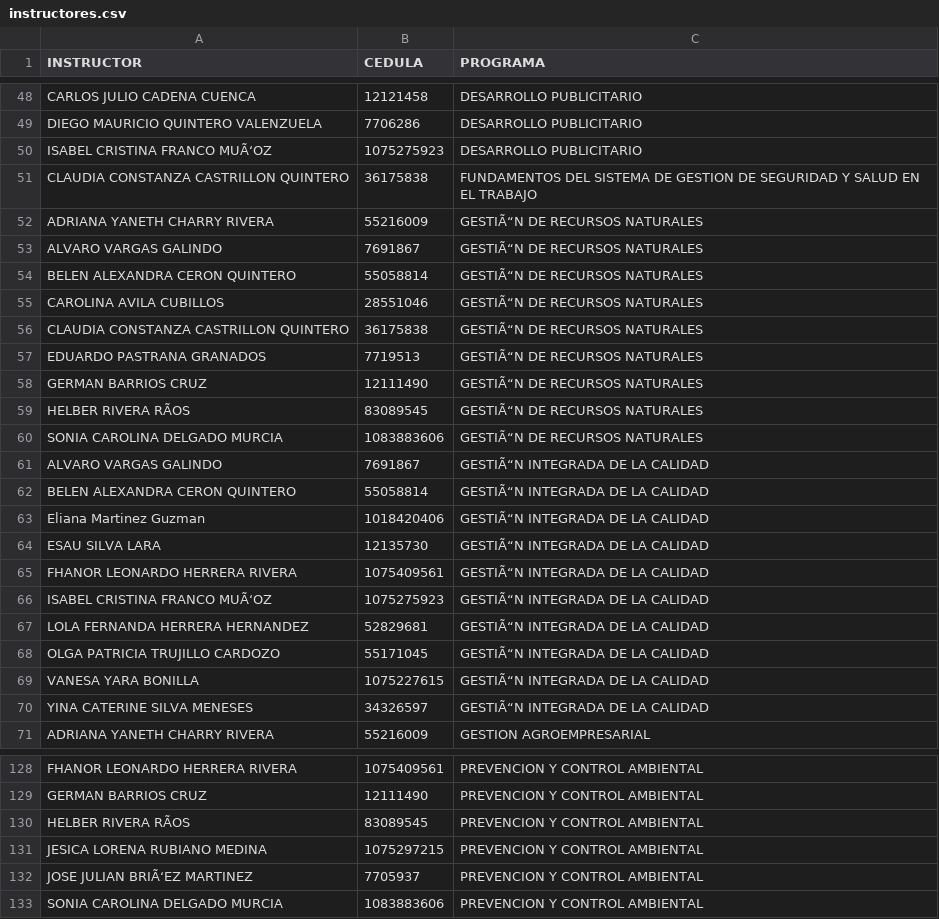
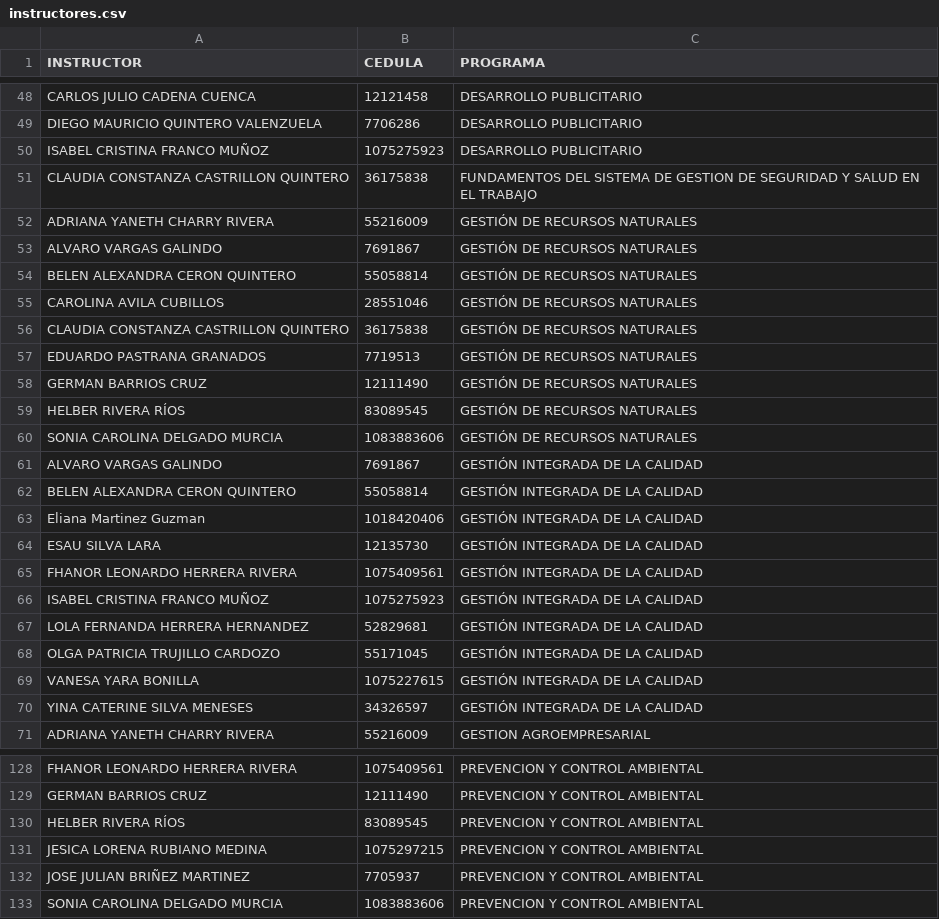
Before and after one commit to Instrudev/CEXSENA, a CSV file: instructores.csv, drawn as a sheet; only a part is shown, gaps mark what is left out; the diff covers the shown part only; the diff names each change by its address in the sheet, - before the commit and + after, or states it on an @@ line.

```diff
--- a/instructores.csv
+++ b/instructores.csv
-A50 (INSTRUCTOR): ISABEL CRISTINA FRANCO MUÃ‘OZ
+A50 (INSTRUCTOR): ISABEL CRISTINA FRANCO MUÑOZ
-C52:C60 (PROGRAMA): GESTIÃ“N DE RECURSOS NATURALES
+C52:C60 (PROGRAMA): GESTIÓN DE RECURSOS NATURALES
-A59 (INSTRUCTOR): HELBER RIVERA RÃOS
+A59 (INSTRUCTOR): HELBER RIVERA RÍOS
-C61:C70 (PROGRAMA): GESTIÃ“N INTEGRADA DE LA CALIDAD
+C61:C70 (PROGRAMA): GESTIÓN INTEGRADA DE LA CALIDAD
-A66 (INSTRUCTOR): ISABEL CRISTINA FRANCO MUÃ‘OZ
+A66 (INSTRUCTOR): ISABEL CRISTINA FRANCO MUÑOZ
-A130 (INSTRUCTOR): HELBER RIVERA RÃOS
+A130 (INSTRUCTOR): HELBER RIVERA RÍOS
-A132 (INSTRUCTOR): JOSE JULIAN BRIÃ‘EZ MARTINEZ
+A132 (INSTRUCTOR): JOSE JULIAN BRIÑEZ MARTINEZ
```
Also changed, not shown: 66 edited cells elsewhere in this file, 1 other file.
